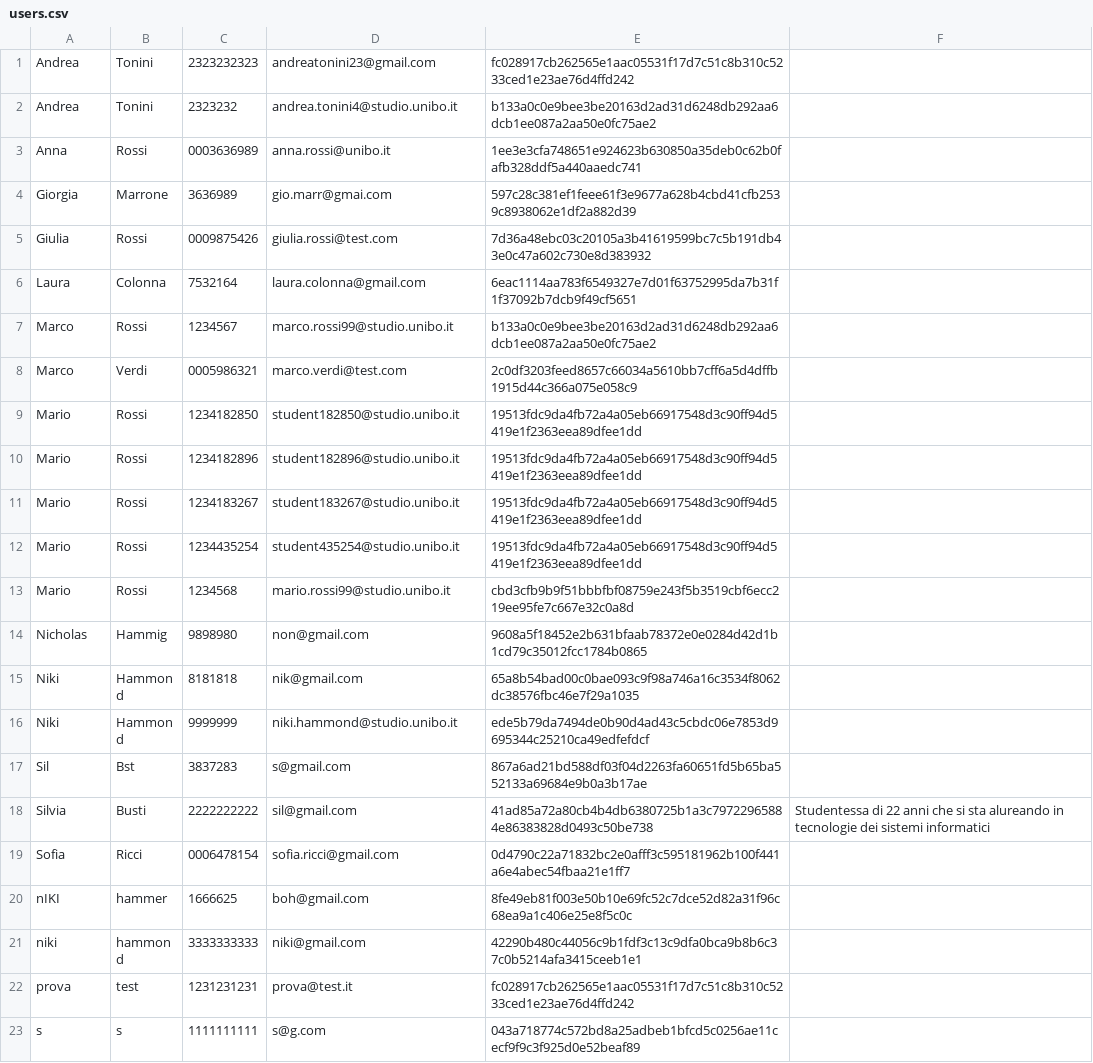
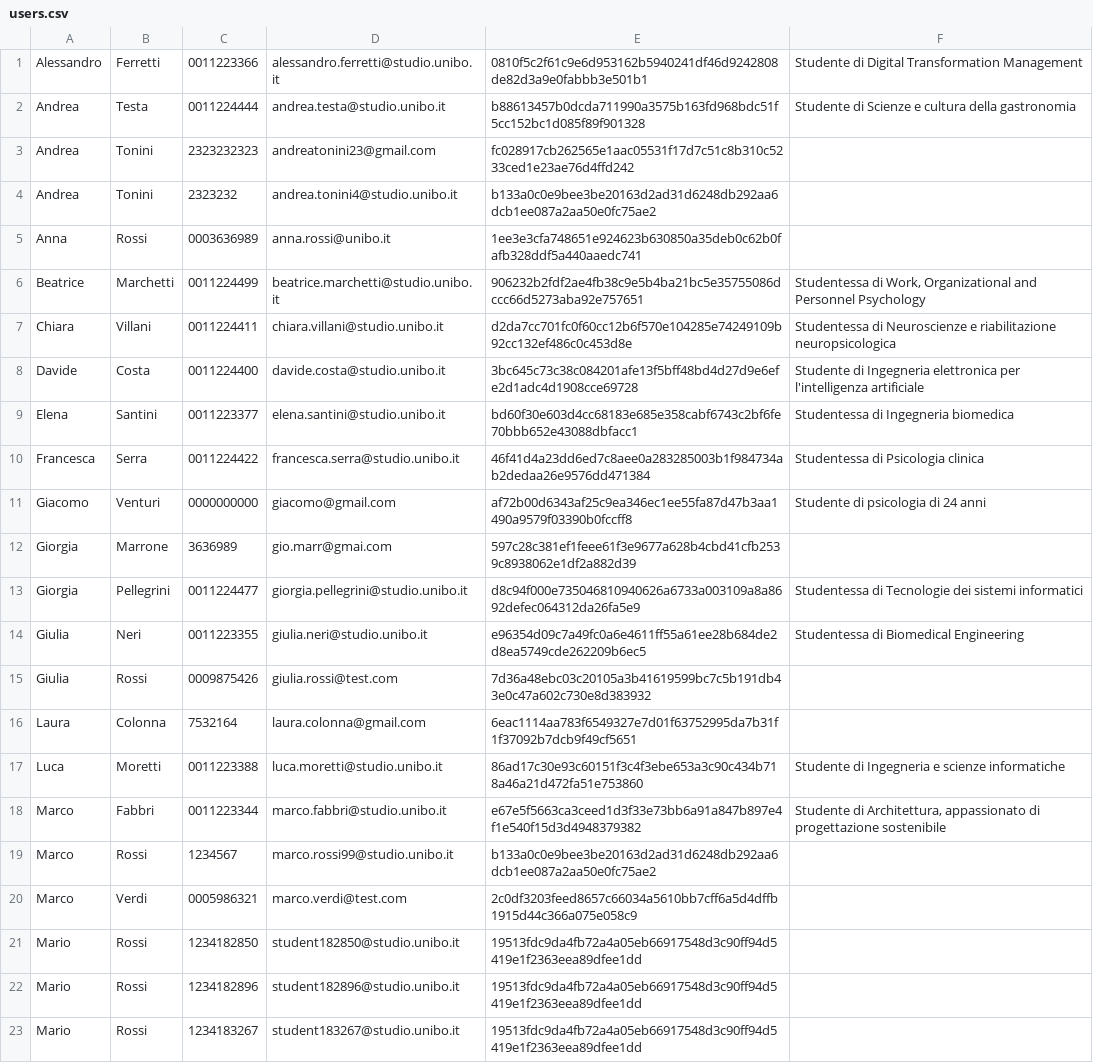
Before and after one commit to Sil2564/unibo_tutoring, a CSV file: data/users.csv, drawn as a sheet; only a part is shown; the shorter side is filled out with more unchanged rows; the diff covers the shown part only; the diff names each change by its address in the sheet, - before the commit and + after, or states it on an @@ line.

```diff
--- a/data/users.csv
+++ b/data/users.csv
+row 1: Alessandro | Ferretti | 0011223366 | alessandro.ferretti@studio.unibo.it | 0810f5c2f61c9e6d953162b5940241df46d9242808de82d3a9e0fabbb3e501b1 | Studente di Digital Transformation Management
+row 2: Andrea | Testa | 0011224444 | andrea.testa@studio.unibo.it | b88613457b0dcda711990a3575b163fd968bdc51f5cc152bc1d085f89f901328 | Studente di Scienze e cultura della gastronomia
+row 6: Beatrice | Marchetti | 0011224499 | beatrice.marchetti@studio.unibo.it | 906232b2fdf2ae4fb38c9e5b4ba21bc5e35755086dccc66d5273aba92e757651 | Studentessa di Work, Organizational and Personnel Psychology
+row 7: Chiara | Villani | 0011224411 | chiara.villani@studio.unibo.it | d2da7cc701fc0f60cc12b6f570e104285e74249109b92cc132ef486c0c453d8e | Studentessa di Neuroscienze e riabilitazione neuropsicologica
+row 8: Davide | Costa | 0011224400 | davide.costa@studio.unibo.it | 3bc645c73c38c084201afe13f5bff48bd4d27d9e6efe2d1adc4d1908cce69728 | Studente di Ingegneria elettronica per l'intelligenza artificiale
+row 9: Elena | Santini | 0011223377 | elena.santini@studio.unibo.it | bd60f30e603d4cc68183e685e358cabf6743c2bf6fe70bbb652e43088dbfacc1 | Studentessa di Ingegneria biomedica
+row 10: Francesca | Serra | 0011224422 | francesca.serra@studio.unibo.it | 46f41d4a23dd6ed7c8aee0a283285003b1f984734ab2dedaa26e9576dd471384 | Studentessa di Psicologia clinica
+row 11: Giacomo | Venturi | 0000000000 | giacomo@gmail.com | af72b00d6343af25c9ea346ec1ee55fa87d47b3aa1490a9579f03390b0fccff8 | Studente di psicologia di 24 anni
+row 13: Giorgia | Pellegrini | 0011224477 | giorgia.pellegrini@studio.unibo.it | d8c94f000e735046810940626a6733a003109a8a8692defec064312da26fa5e9 | Studentessa di Tecnologie dei sistemi informatici
+row 14: Giulia | Neri | 0011223355 | giulia.neri@studio.unibo.it | e96354d09c7a49fc0a6e4611ff55a61ee28b684de2d8ea5749cde262209b6ec5 | Studentessa di Biomedical Engineering
+row 17: Luca | Moretti | 0011223388 | luca.moretti@studio.unibo.it | 86ad17c30e93c60151f3c4f3ebe653a3c90c434b718a46a21d472fa51e753860 | Studente di Ingegneria e scienze informatiche
+row 18: Marco | Fabbri | 0011223344 | marco.fabbri@studio.unibo.it | e67e5f5663ca3ceed1d3f33e73bb6a91a847b897e4f1e540f15d3d4948379382 | Studente di Architettura, appassionato di progettazione sostenibile
```
Also changed, not shown: 8 added rows elsewhere in this file, data/credits.csv, data/reviews.csv, 7 other files.
